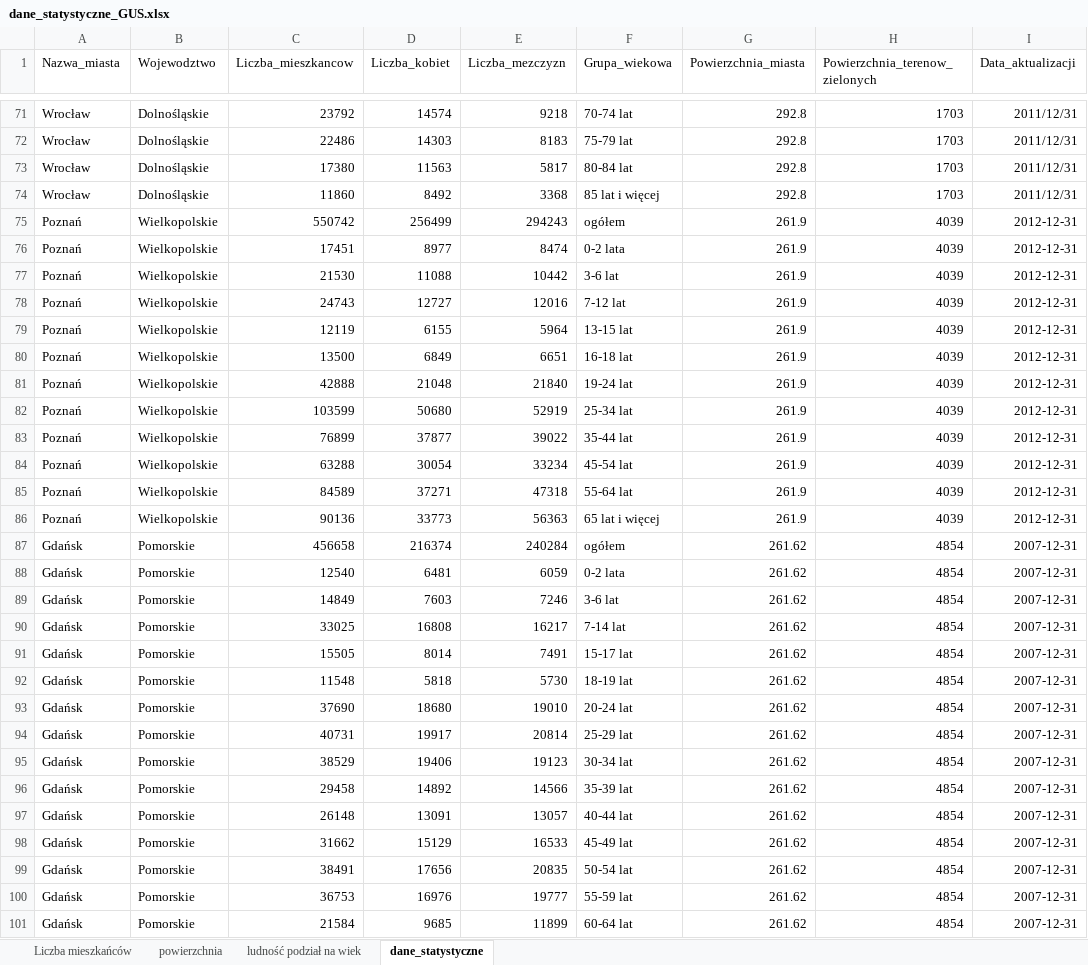
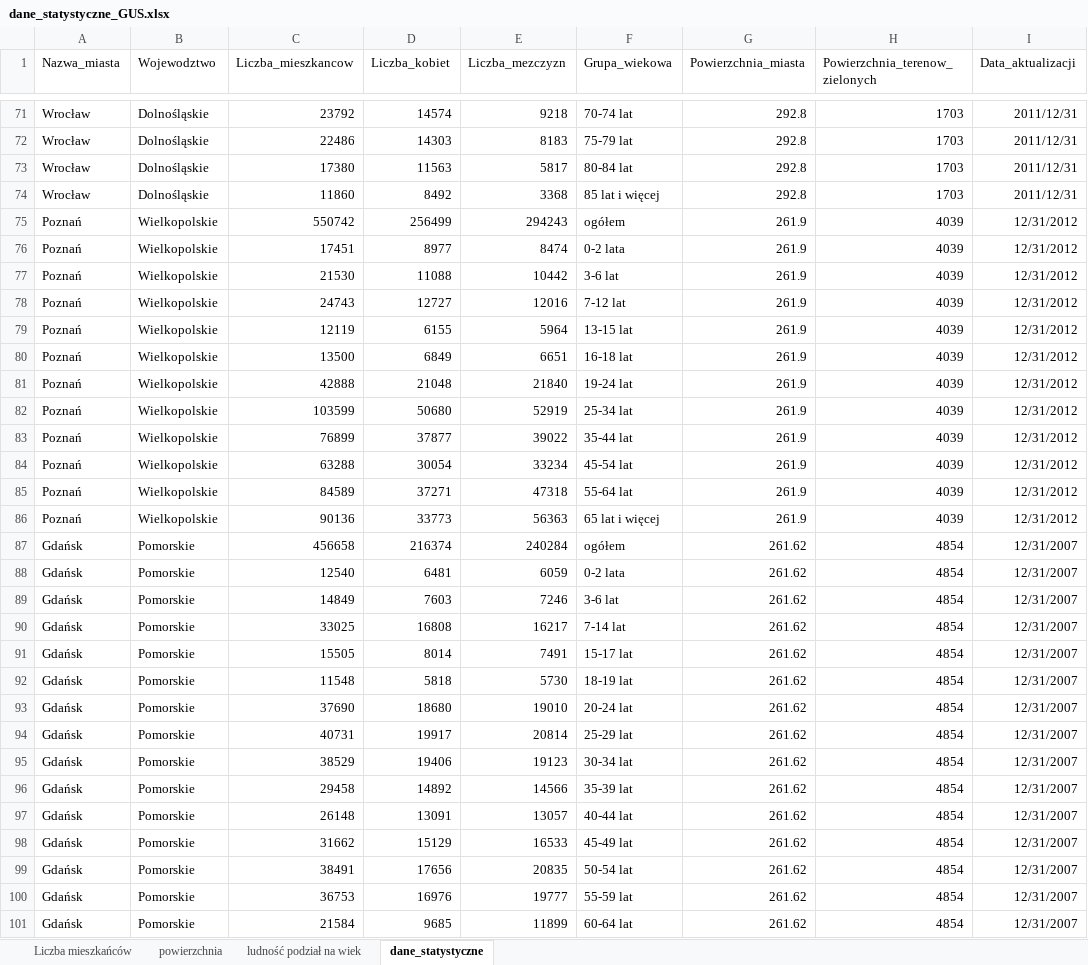
Before and after one commit to Kuba077/gitrepo, an Excel workbook: Bazy danych/dane_statystyczne_GUS.xlsx, sheet dane_statystyczne, drawn as a sheet; only a part is shown, gaps mark what is left out; values as stored, in another font and other column widths than the file's, no borders; the diff covers the shown part only; the diff names each change by its address in the sheet, - before the commit and + after, or states it on an @@ line.

Commit message:
Bazy danych

```diff
--- a/Bazy danych/dane_statystyczne_GUS.xlsx (sheet dane_statystyczne)
+++ b/Bazy danych/dane_statystyczne_GUS.xlsx (sheet dane_statystyczne)
-I75:I86 (Data_aktualizacji): 2012-12-31
+I75:I86 (Data_aktualizacji): 12/31/2012
-I87:I101 (Data_aktualizacji): 2007-12-31
+I87:I101 (Data_aktualizacji): 12/31/2007
```
Also changed, not shown: 5 edited cells elsewhere in this sheet, 4 other files.
